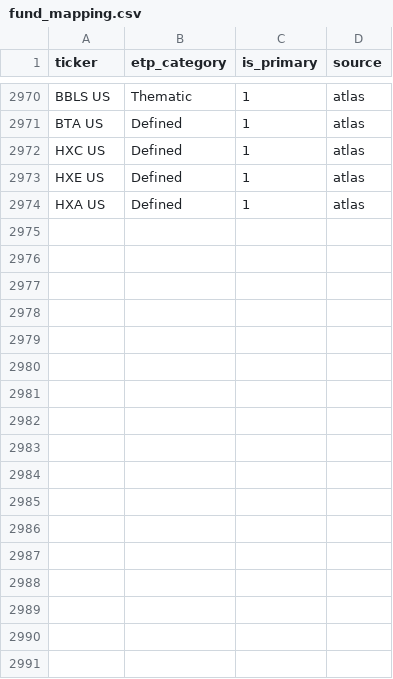
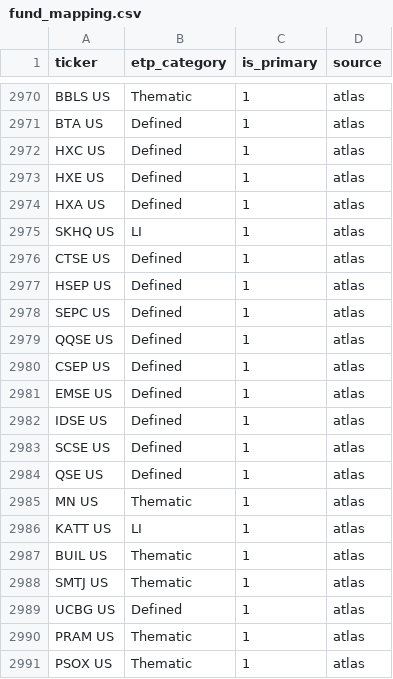
Before and after one commit to ryuoelasmar/rexfinhub, a CSV file: config/rules/fund_mapping.csv, drawn as a sheet; only a part is shown, gaps mark what is left out; the diff names each change by its address in the sheet, - before the commit and + after, or states it on an @@ line.

```diff
--- a/config/rules/fund_mapping.csv
+++ b/config/rules/fund_mapping.csv
+row 2975: SKHQ US | LI | 1 | atlas
+row 2976: CTSE US | Defined | 1 | atlas
+row 2977: HSEP US | Defined | 1 | atlas
+row 2978: SEPC US | Defined | 1 | atlas
+row 2979: QQSE US | Defined | 1 | atlas
+row 2980: CSEP US | Defined | 1 | atlas
+row 2981: EMSE US | Defined | 1 | atlas
+row 2982: IDSE US | Defined | 1 | atlas
+row 2983: SCSE US | Defined | 1 | atlas
+row 2984: QSE US | Defined | 1 | atlas
+row 2985: MN US | Thematic | 1 | atlas
+row 2986: KATT US | LI | 1 | atlas
+row 2987: BUIL US | Thematic | 1 | atlas
+row 2988: SMTJ US | Thematic | 1 | atlas
+row 2989: UCBG US | Defined | 1 | atlas
+row 2990: PRAM US | Thematic | 1 | atlas
+row 2991: PSOX US | Thematic | 1 | atlas
```
Also changed, not shown: config/rules/attributes_Defined.csv, config/rules/attributes_Thematic.csv, 9 other files.
